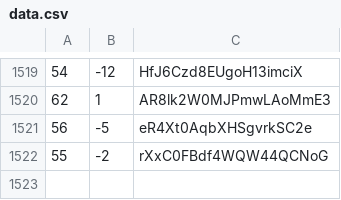
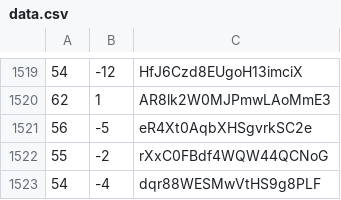
Before and after one commit to martinjc/action-and-map, a CSV file: web/data/data.csv, drawn as a sheet; only a part is shown, gaps mark what is left out.

Commit message:
update

```diff
--- a/web/data/data.csv
+++ b/web/data/data.csv
@@ -1522 +1522,2 @@
 55,-2,rXxC0FBdf4WQW44QCNoG
+54,-4,dqr88WESMwVtHS9g8PLF
```
